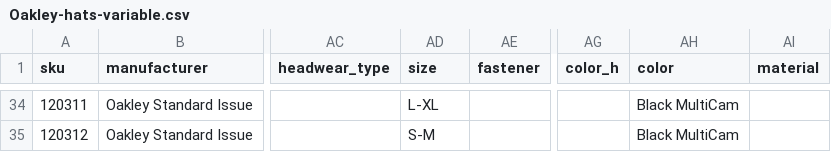
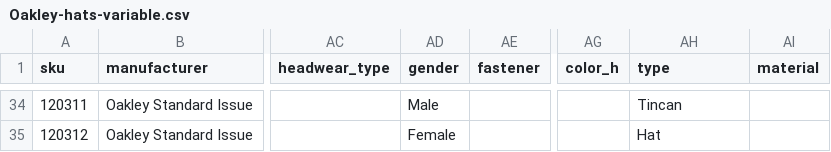
Before and after one commit to franmadj/wc_import_products, a CSV file: Oakley-hats-variable.csv, drawn as a sheet; only a part is shown, gaps mark what is left out; the diff covers the shown part only; the diff names each change by its address in the sheet, - before the commit and + after, or states it on an @@ line.

```diff
--- a/Oakley-hats-variable.csv
+++ b/Oakley-hats-variable.csv
-AD1: size
+AD1: gender
-AH1: color
+AH1: type
-AD34 (gender): L-XL
+AD34 (gender): Male
-AH34 (type): Black MultiCam
+AH34 (type): Tincan
-AD35 (gender): S-M
+AD35 (gender): Female
-AH35 (type): Black MultiCam
+AH35 (type): Hat
```
Also changed, not shown: 64 edited cells elsewhere in this file, 4 other files.
